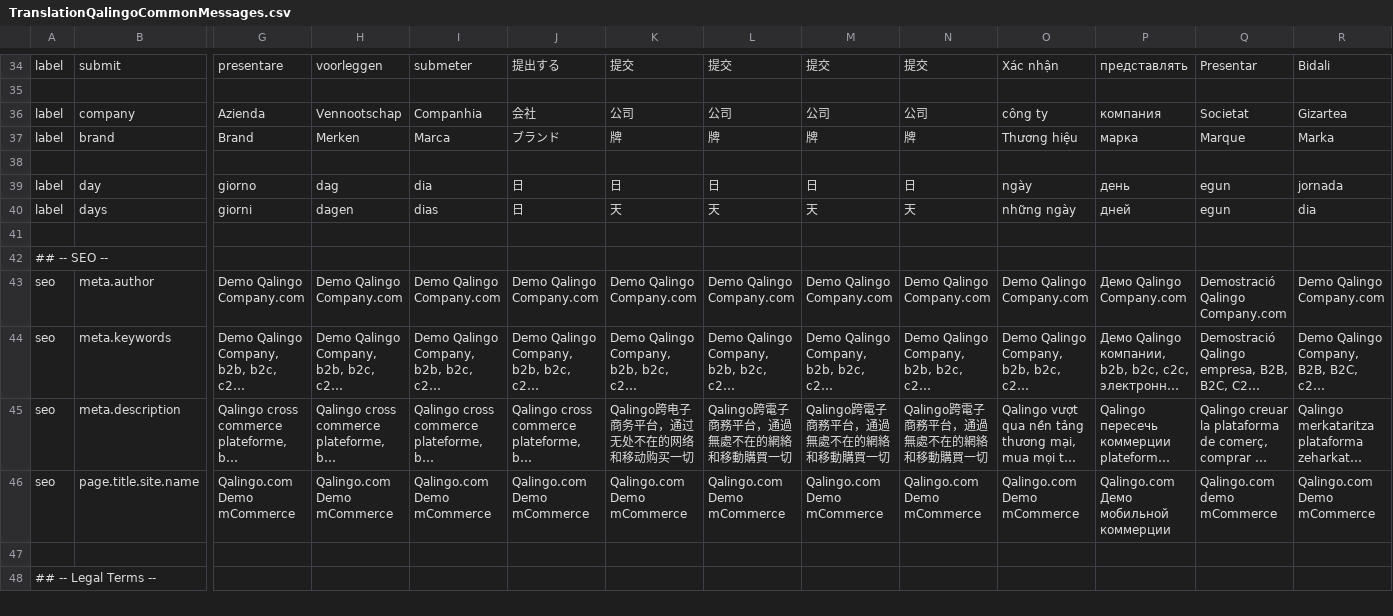
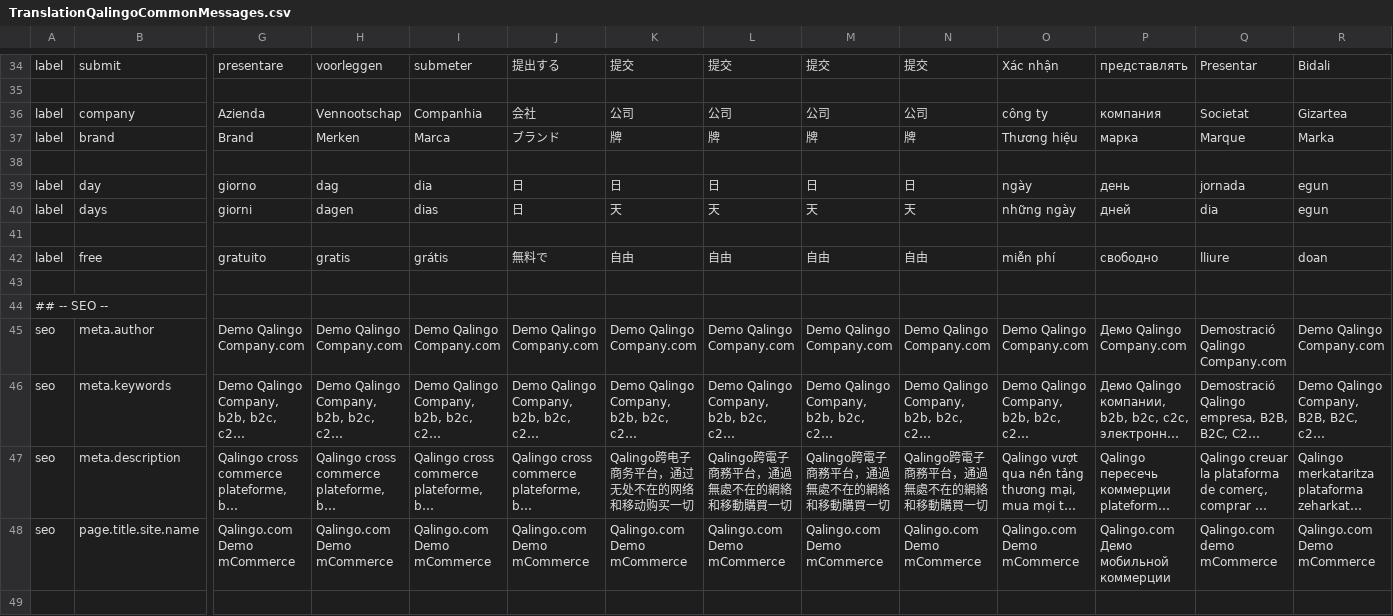
Before and after one commit to qalingo/qalingo-i18n, a CSV file: qalingo-i18n/src/main/resources/input/TranslationQalingoCommonMessages.csv, drawn as a sheet; only a part is shown, gaps mark what is left out; the shorter side is filled out with more unchanged rows; long unchanged cells end in …; rows hold the shown columns only; the diff names each change by its address in the sheet, - before the commit and + after, or states it on an @@ line.

```diff
--- a/qalingo-i18n/src/main/resources/input/TranslationQalingoCommonMessages.csv
+++ b/qalingo-i18n/src/main/resources/input/TranslationQalingoCommonMessages.csv
-Q39: egun
+Q39: jornada
-R39: jornada
+R39: egun
-Q40: egun
+Q40: dia
-R40: dia
+R40: egun
+row 41: (empty)
+row 42: label | free | gratuito | gratis | grátis | 無料で | 自由 | 自由 | 自由 | 自由 | miễn phí | свободно | lliure | doan
```
Also changed, not shown: qalingo-i18n/src/main/resources/input/TranslationQalingoEmailMessages.csv.
